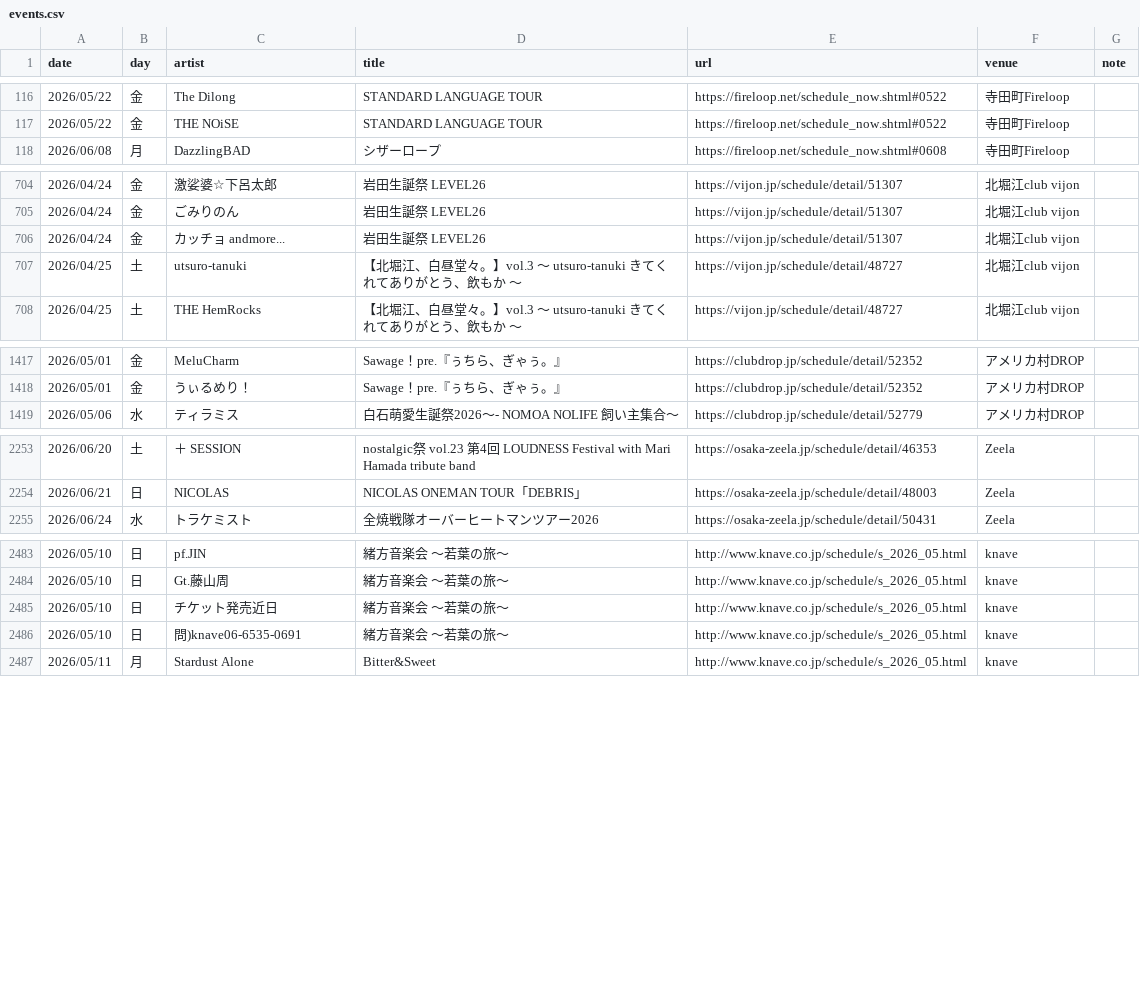
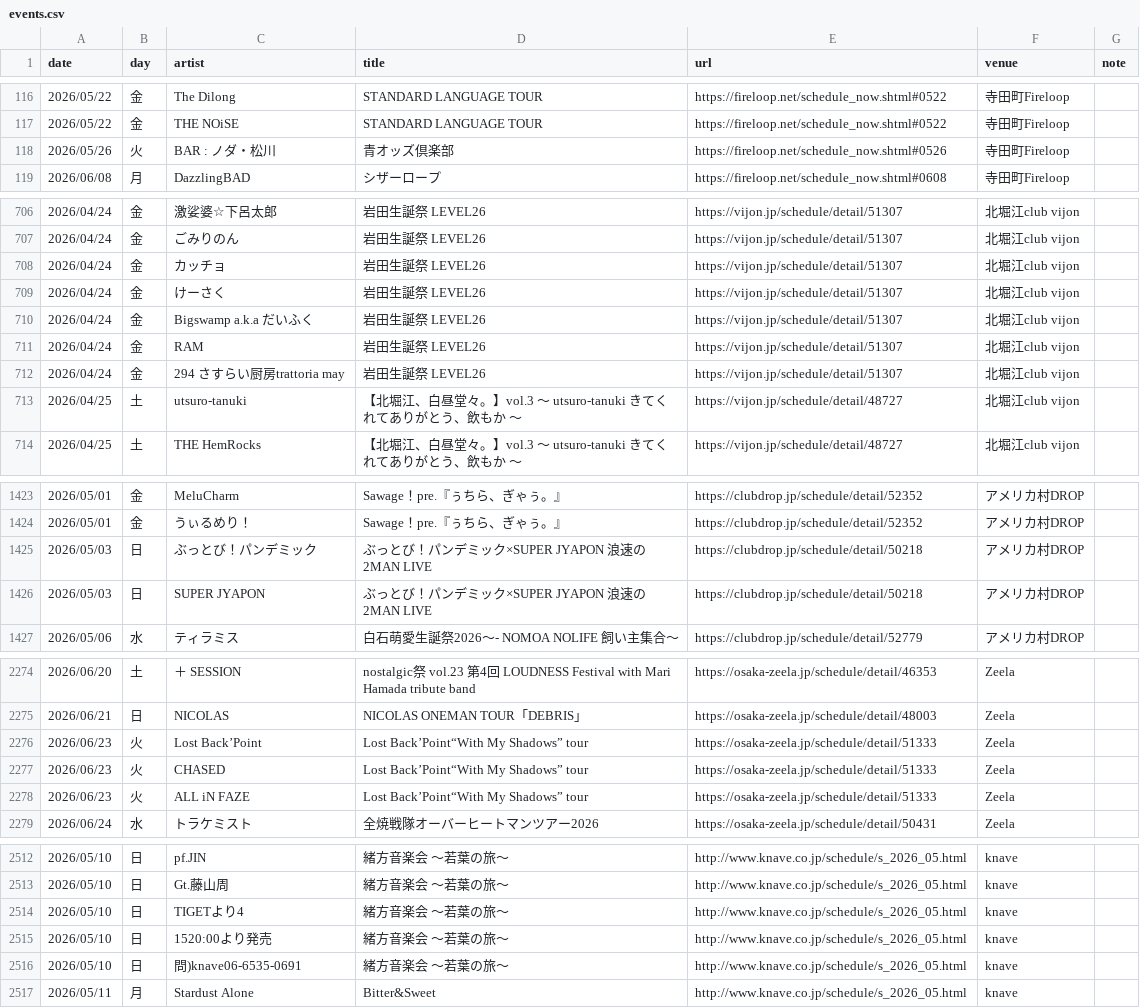
Before and after one commit to yoshitaka-ishizu/livesearch, a CSV file: backend/data/events.csv, drawn as a sheet; only a part is shown, gaps mark what is left out; the diff covers the shown part only.

```diff
--- a/backend/data/events.csv
+++ b/backend/data/events.csv
@@ -117,2 +117,3 @@ date,day,artist,title,url,venue,note
 2026/05/22,金,THE NOiSE,STANDARD LANGUAGE TOUR,https://fireloop.net/schedule_now.shtml#0522,寺田町Fireloop,
+2026/05/26,火,BAR : ノダ・松川,青オッズ倶楽部,https://fireloop.net/schedule_now.shtml#0526,寺田町Fireloop,
 2026/06/08,月,DazzlingBAD,シザーロープ,https://fireloop.net/schedule_now.shtml#0608,寺田町Fireloop,
@@ -705,3 +707,7 @@ date,day,artist,title,url,venue,note
 2026/04/24,金,ごみりのん,岩田生誕祭 LEVEL26,https://vijon.jp/schedule/detail/51307,北堀江club vijon,
-2026/04/24,金,カッチョ andmore...,岩田生誕祭 LEVEL26,https://vijon.jp/schedule/detail/51307,北堀江club vijon,
+2026/04/24,金,カッチョ,岩田生誕祭 LEVEL26,https://vijon.jp/schedule/detail/51307,北堀江club vijon,
+2026/04/24,金,けーさく,岩田生誕祭 LEVEL26,https://vijon.jp/schedule/detail/51307,北堀江club vijon,
+2026/04/24,金,Bigswamp a.k.a だいふく,岩田生誕祭 LEVEL26,https://vijon.jp/schedule/detail/51307,北堀江club vijon,
+2026/04/24,金,RAM,岩田生誕祭 LEVEL26,https://vijon.jp/schedule/detail/51307,北堀江club vijon,
+2026/04/24,金,294 さすらい厨房trattoria may,岩田生誕祭 LEVEL26,https://vijon.jp/schedule/detail/51307,北堀江club vijon,
 2026/04/25,土,utsuro-tanuki,【北堀江、白昼堂々。】vol.3 〜 utsuro-tanuki きてくれてありがとう、飲もか 〜,https://vijon.jp/schedule/detail/48727,北堀江club vijon,
@@ -1418,2 +1424,4 @@ date,day,artist,title,url,venue,note
 2026/05/01,金,うぃるめり！,Sawage！pre.『ぅちら、ぎゃぅ。』,https://clubdrop.jp/schedule/detail/52352,アメリカ村DROP,
+2026/05/03,日,ぶっとび！パンデミック,ぶっとび！パンデミック×SUPER JYAPON 浪速の2MAN LIVE,https://clubdrop.jp/schedule/detail/50218,アメリカ村DROP,
+2026/05/03,日,SUPER JYAPON,ぶっとび！パンデミック×SUPER JYAPON 浪速の2MAN LIVE,https://clubdrop.jp/schedule/detail/50218,アメリカ村DROP,
 2026/05/06,水,ティラミス,白石萌愛生誕祭2026〜- NOMOA NOLIFE 飼い主集合〜,https://clubdrop.jp/schedule/detail/52779,アメリカ村DROP,
@@ -2254,2 +2275,5 @@ date,day,artist,title,url,venue,note
 2026/06/21,日,NICOLAS,NICOLAS ONEMAN TOUR「DEBRIS」,https://osaka-zeela.jp/schedule/detail/48003,Zeela,
+2026/06/23,火,Lost Back’Point,Lost Back’Point“With My Shadows” tour,https://osaka-zeela.jp/schedule/detail/51333,Zeela,
+2026/06/23,火,CHASED,Lost Back’Point“With My Shadows” tour,https://osaka-zeela.jp/schedule/detail/51333,Zeela,
+2026/06/23,火,ALL iN FAZE,Lost Back’Point“With My Shadows” tour,https://osaka-zeela.jp/schedule/detail/51333,Zeela,
 2026/06/24,水,トラケミスト,全焼戦隊オーバーヒートマンツアー2026,https://osaka-zeela.jp/schedule/detail/50431,Zeela,
@@ -2484,3 +2513,4 @@ date,day,artist,title,url,venue,note
 2026/05/10,日,Gt.藤山周,緒方音楽会 〜若葉の旅〜,http://www.knave.co.jp/schedule/s_2026_05.html,knave,
-2026/05/10,日,チケット発売近日,緒方音楽会 〜若葉の旅〜,http://www.knave.co.jp/schedule/s_2026_05.html,knave,
+2026/05/10,日,TIGETより4,緒方音楽会 〜若葉の旅〜,http://www.knave.co.jp/schedule/s_2026_05.html,knave,
+2026/05/10,日,1520:00より発売,緒方音楽会 〜若葉の旅〜,http://www.knave.co.jp/schedule/s_2026_05.html,knave,
 2026/05/10,日,問)knave06-6535-0691,緒方音楽会 〜若葉の旅〜,http://www.knave.co.jp/schedule/s_2026_05.html,knave,
```
Also changed, not shown: 19 added rows and 6 edited cells elsewhere in this file, 1 other file.
